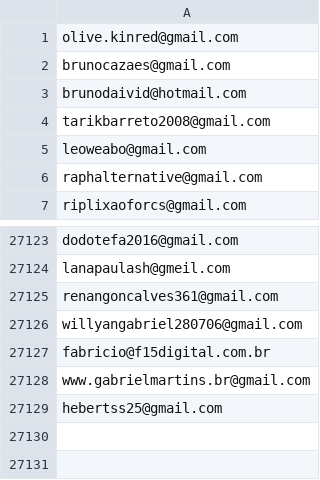
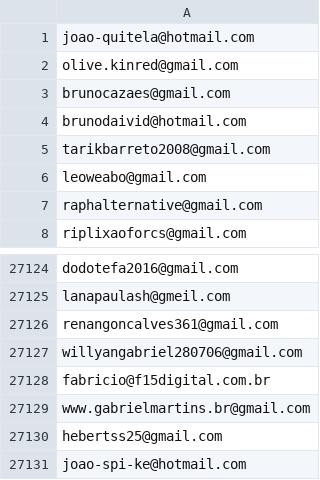
Before and after one commit to jonzinho/meu-bot, a CSV file: Users-Export-2024-March-30-0230.csv, drawn as a sheet; only a part is shown, gaps mark what is left out; the diff names each change by its address in the sheet, - before the commit and + after, or states it on an @@ line.

Commit message:
Update Users-Export-2024-March-30-0230.csv

```diff
--- a/Users-Export-2024-March-30-0230.csv
+++ b/Users-Export-2024-March-30-0230.csv
+row 1: joao-quitela@hotmail.com
+row 27131: joao-spi-ke@hotmail.com
```
